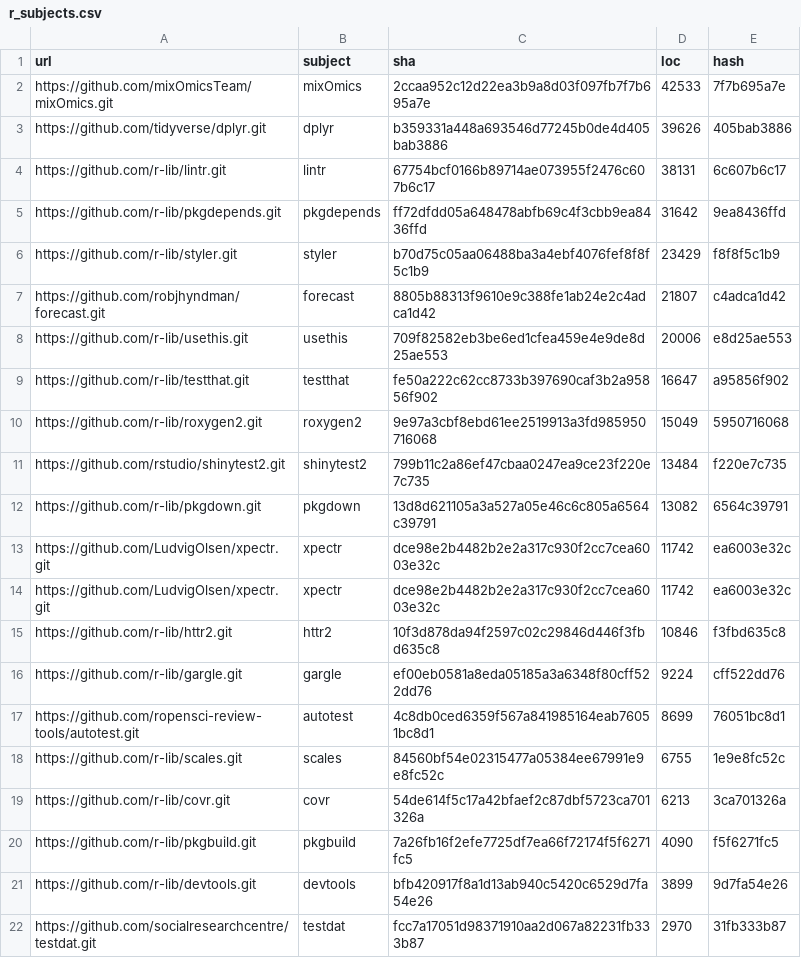
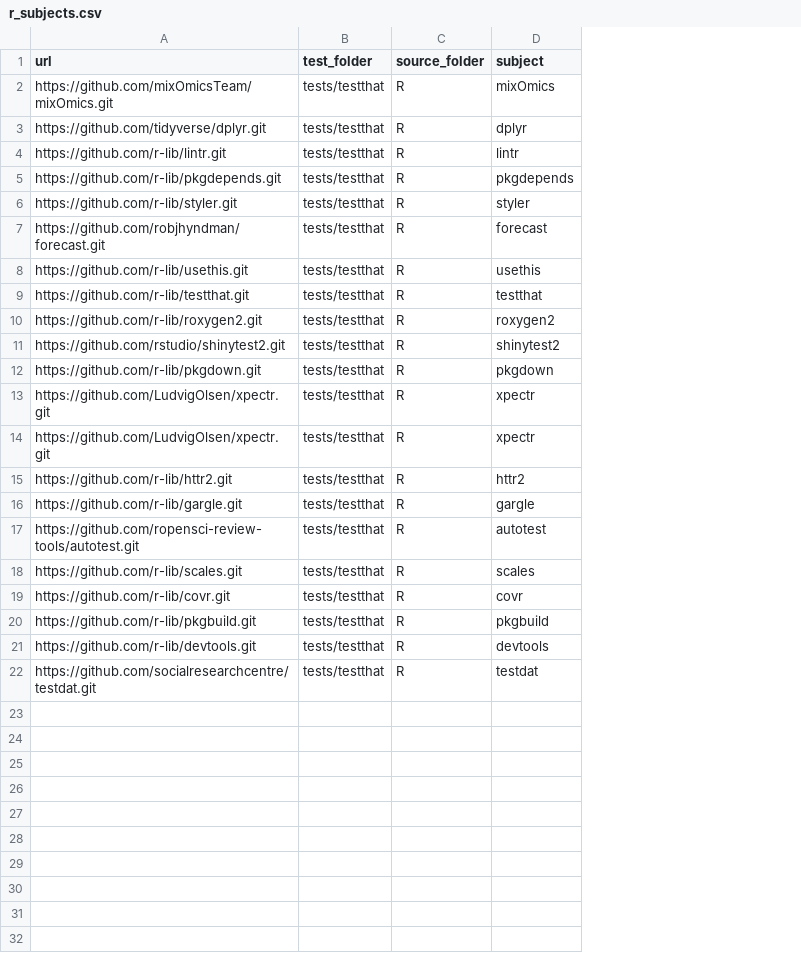
Before and after one commit to GabrieleMaurina/BabelRTS_Evaluation, a CSV file: multilanguage/subjects/r_subjects.csv, drawn as a sheet; removed rows and columns are numbered as before the commit, all else as after; the diff names each change by its address in the sheet, - before the commit and + after, or states it on an @@ line.

Commit message:
corrected subjects file

```diff
--- a/multilanguage/subjects/r_subjects.csv
+++ b/multilanguage/subjects/r_subjects.csv
+column B (test_folder), rows 2-22: all tests/testthat
+column C (source_folder), rows 2-22: all R
-column C (sha), rows 2-22: 2ccaa952c12d22ea3b9a8d03f097fb7f7b695a7e | b359331a448a693546d77245b0de4d405bab3886 | 67754bcf0166b89714ae073955f2476c607b6c17 | ff72dfdd05a648478abfb69c4f3cbb9ea8436ffd | b70d75c05aa06488ba3a4ebf4076fef8f8f5c1b9 | 8805b88313f9610e9c388fe1ab24e2c4adca1d42 | 709f82582eb3be6ed1cfea459e4e9de8d25ae553 | fe50a222c62cc8733b397690caf3b2a95856f902 | 9e97a3cbf8ebd61ee2519913a3fd985950716068 | 799b11c2a86ef47cbaa0247ea9ce23f220e7c735 | 13d8d621105a3a527a05e46c6c805a6564c39791 | dce98e2b4482b2e2a317c930f2cc7cea6003e32c | dce98e2b4482b2e2a317c930f2cc7cea6003e32c | 10f3d878da94f2597c02c29846d446f3fbd635c8 | ef00eb0581a8eda05185a3a6348f80cff522dd76 | 4c8db0ced6359f567a841985164eab76051bc8d1 | 84560bf54e02315477a05384ee67991e9e8fc52c | 54de614f5c17a42bfaef2c87dbf5723ca701326a | 7a26fb16f2efe7725df7ea66f72174f5f6271fc5 | bfb420917f8a1d13ab940c5420c6529d7fa54e26 | fcc7a17051d98371910aa2d067a82231fb333b87
-column D (loc), rows 2-22: 42533 | 39626 | 38131 | 31642 | 23429 | 21807 | 20006 | 16647 | 15049 | 13484 | 13082 | 11742 | 11742 | 10846 | 9224 | 8699 | 6755 | 6213 | 4090 | 3899 | 2970
-column E (hash), rows 2-22: 7f7b695a7e | 405bab3886 | 6c607b6c17 | 9ea8436ffd | f8f8f5c1b9 | c4adca1d42 | e8d25ae553 | a95856f902 | 5950716068 | f220e7c735 | 6564c39791 | ea6003e32c | ea6003e32c | f3fbd635c8 | cff522dd76 | 76051bc8d1 | 1e9e8fc52c | 3ca701326a | f5f6271fc5 | 9d7fa54e26 | 31fb333b87
```
